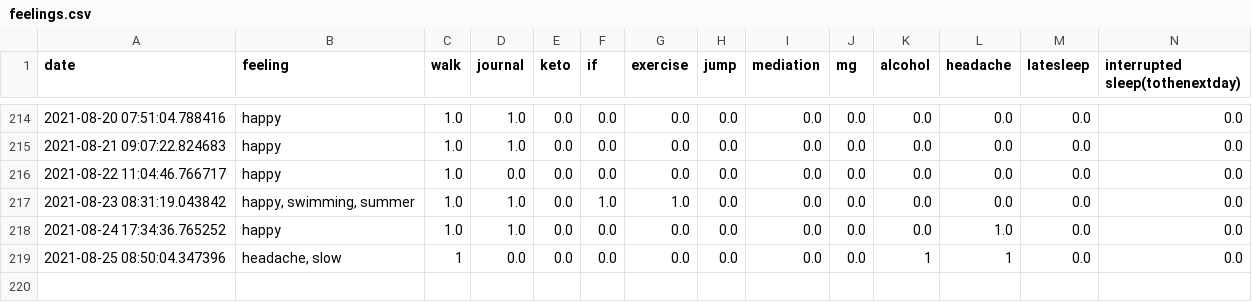
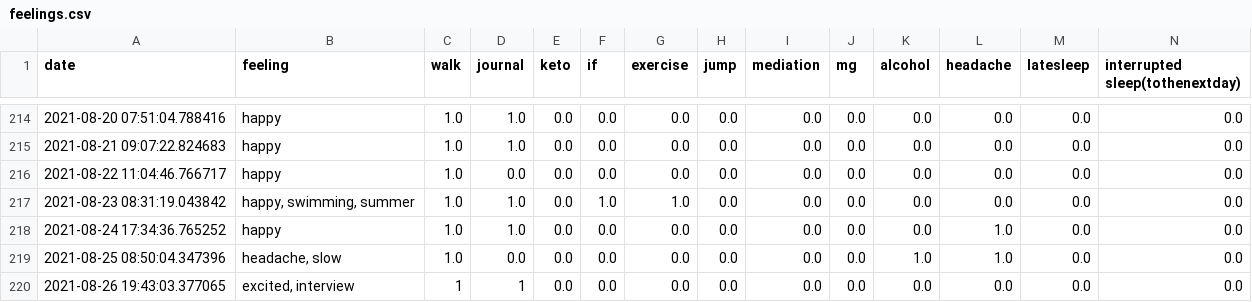
Before and after one commit to Amarilda/KPI, a CSV file: feelings.csv, drawn as a sheet; only a part is shown, gaps mark what is left out.

Commit message:
Update feelings.csv

```diff
--- a/feelings.csv
+++ b/feelings.csv
@@ -218,2 +218,3 @@ date,feeling,walk,journal,keto,if,exercise,jump,mediation,mg,alcohol,headache,la
 2021-08-24 17:34:36.765252,happy,1.0,1.0,0.0,0.0,0.0,0.0,0.0,0.0,0.0,1.0,0.0,0.0
-2021-08-25 08:50:04.347396,"headache, slow",1,0.0,0.0,0.0,0.0,0.0,0.0,0.0,1,1,0.0,0.0
+2021-08-25 08:50:04.347396,"headache, slow",1.0,0.0,0.0,0.0,0.0,0.0,0.0,0.0,1.0,1.0,0.0,0.0
+2021-08-26 19:43:03.377065,"excited, interview",1,1,0.0,0.0,0.0,0.0,0.0,0.0,0.0,0.0,0.0,0.0
```
